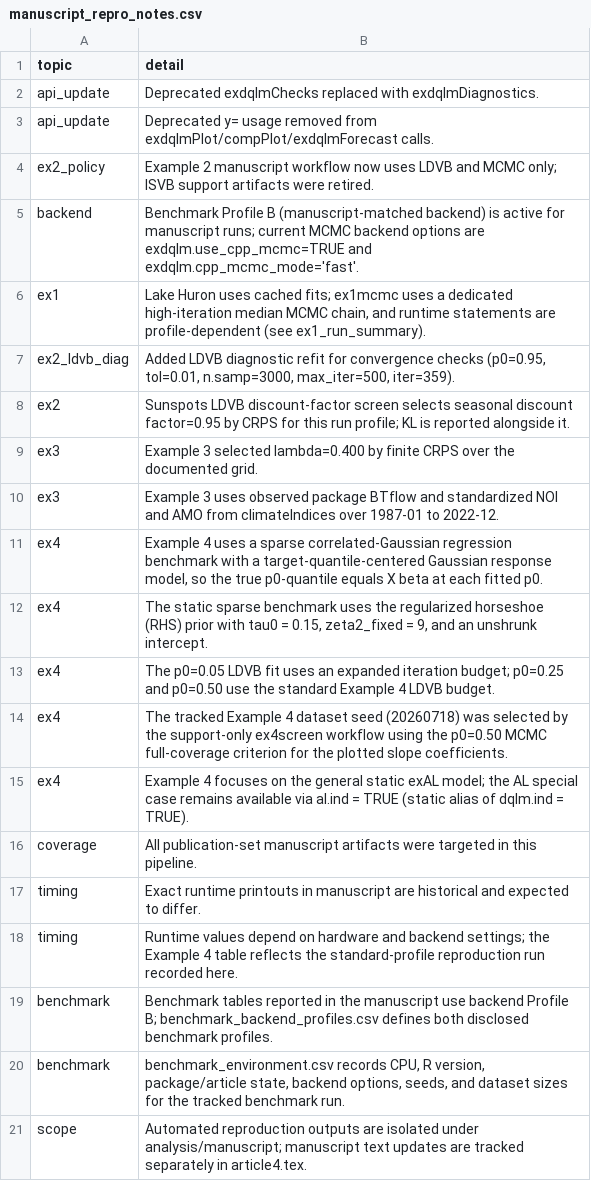
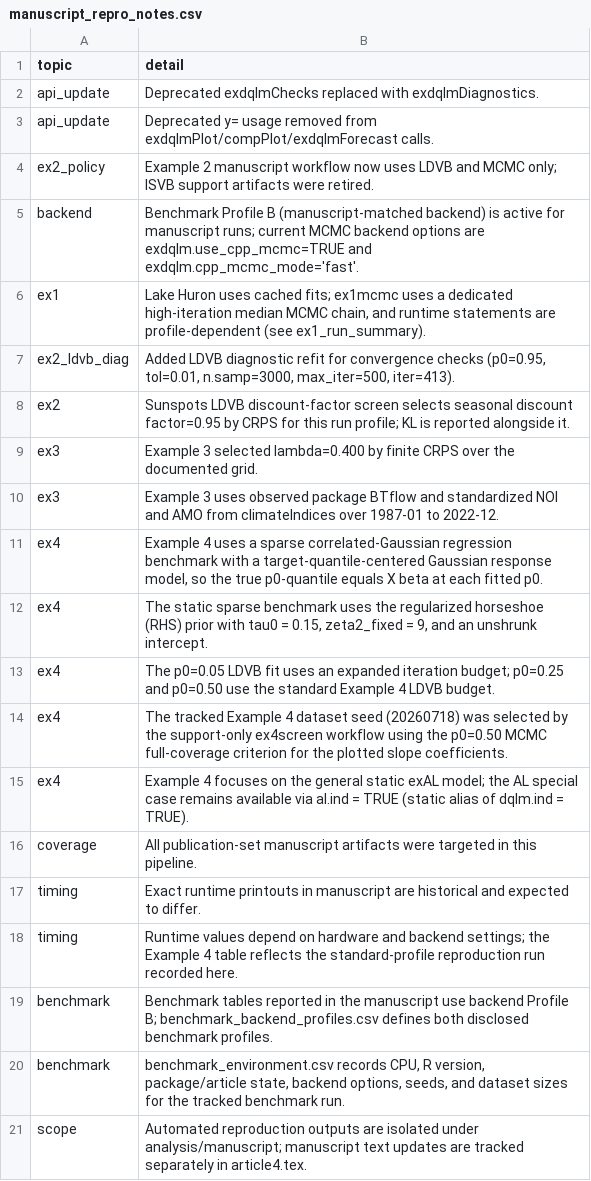
Before and after one commit to AntonioAPDL/exdqlm---Article, a CSV file: analysis/manuscript/outputs/tables/manuscript_repro_notes.csv, drawn as a sheet.

```diff
--- a/analysis/manuscript/outputs/tables/manuscript_repro_notes.csv
+++ b/analysis/manuscript/outputs/tables/manuscript_repro_notes.csv
@@ -6,3 +6,3 @@
 "ex1","Lake Huron uses cached fits; ex1mcmc uses a dedicated high-iteration median MCMC chain, and runtime statements are profile-dependent (see ex1_run_summary)."
-"ex2_ldvb_diag","Added LDVB diagnostic refit for convergence checks (p0=0.95, tol=0.01, n.samp=3000, max_iter=500, iter=359)."
+"ex2_ldvb_diag","Added LDVB diagnostic refit for convergence checks (p0=0.95, tol=0.01, n.samp=3000, max_iter=500, iter=413)."
 "ex2","Sunspots LDVB discount-factor screen selects seasonal discount factor=0.95 by CRPS for this run profile; KL is reported alongside it."
```
Also changed, not shown: analysis/manuscript/outputs/tables/benchmark_environment.csv, analysis/manuscript/outputs/tables/ex2_df_scan_kl.csv, 12 other files.
